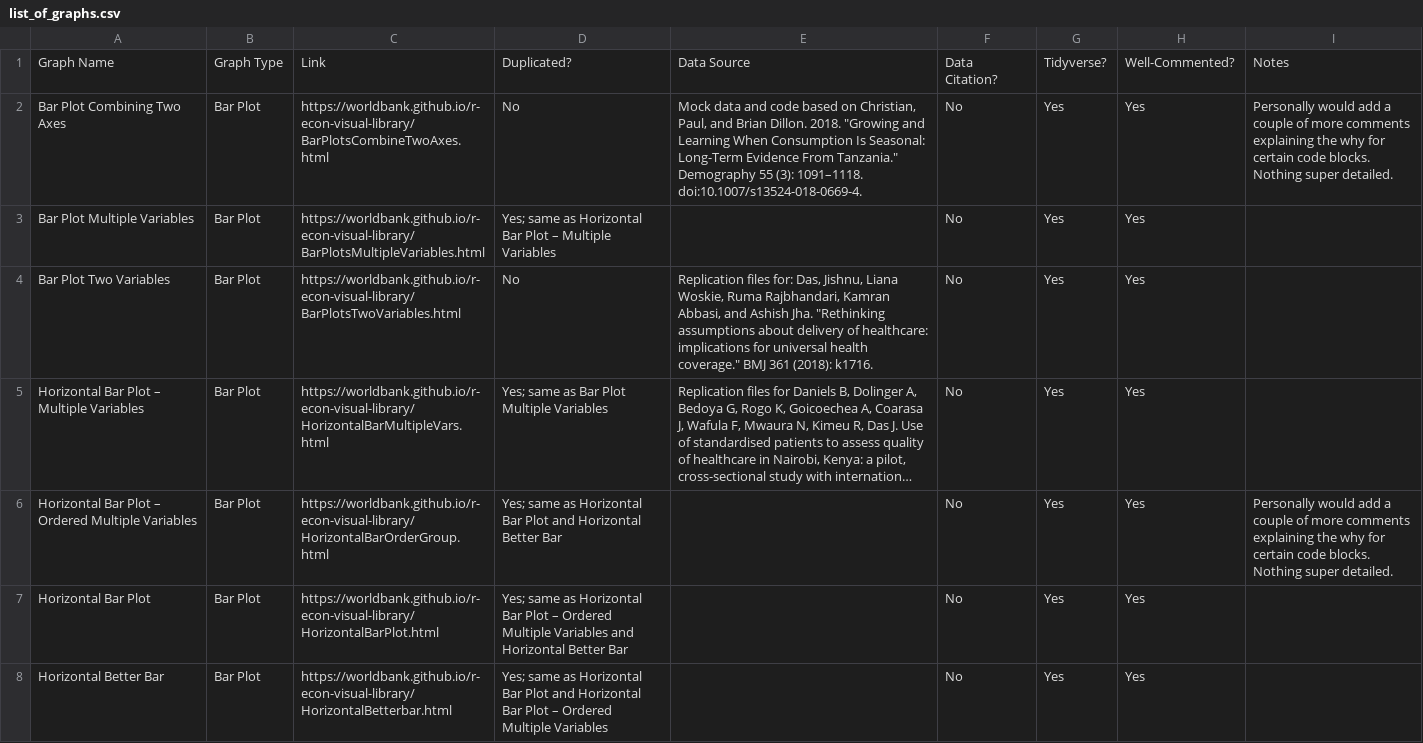
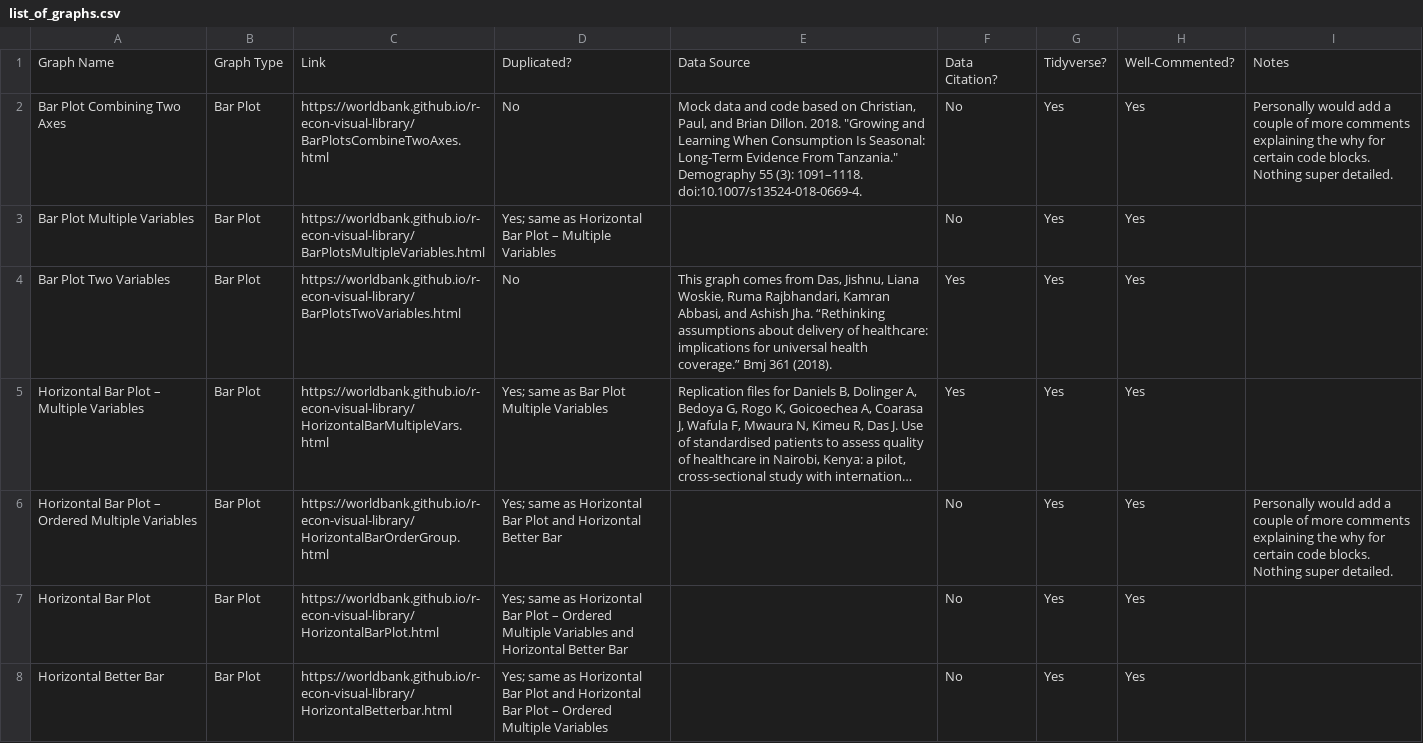
Before and after one commit to worldbank/r-econ-visual-library, a CSV file: Library/list_of_graphs.csv, drawn as a sheet; only a part is shown; long unchanged cells end in …; the diff names each change by its address in the sheet, - before the commit and + after, or states it on an @@ line.

```diff
--- a/Library/list_of_graphs.csv
+++ b/Library/list_of_graphs.csv
-E4: Replication files for: Das, Jishnu, Liana Woskie, Ruma Rajbhandari, Kamran Abbasi, and Ashish Jha. "Rethinking assumptions about delivery of healthcare: implications for universal health coverage." BMJ 361 (2018): k1716.
+E4: This graph comes from Das, Jishnu, Liana Woskie, Ruma Rajbhandari, Kamran Abbasi, and Ashish Jha. “Rethinking assumptions about delivery of healthcare: implications for universal health coverage.” Bmj 361 (2018).
-F4:F5: No
+F4:F5: Yes
```
Also changed, not shown: 1 other file.
